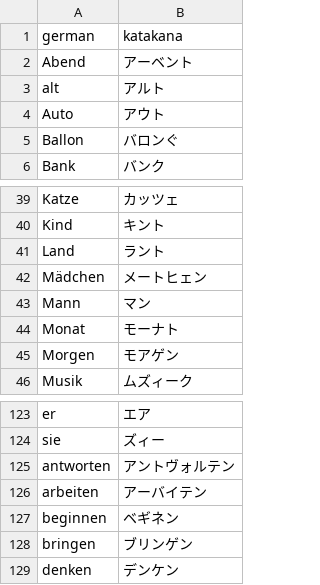
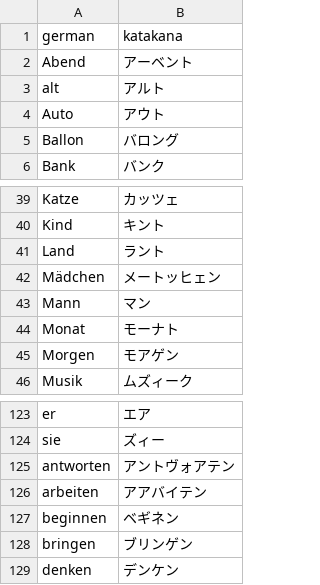
Before and after one commit to schmxtz/jptranscription, a CSV file: words.csv, drawn as a sheet; only a part is shown, gaps mark what is left out.

```diff
--- a/words.csv
+++ b/words.csv
@@ -4,3 +4,3 @@ alt,アルト
 Auto,アウト
-Ballon,バロンぐ
+Ballon,バロング
 Bank,バンク
@@ -41,3 +41,3 @@ Kind,キント
 Land,ラント
-Mädchen,メートヒェン
+Mädchen,メートッヒェン
 Mann,マン
@@ -124,4 +124,4 @@ er,エア
 sie,ズィー
-antworten,アントヴォルテン
-arbeiten,アーバイテン
+antworten,アントヴォアテン
+arbeiten,アアバイテン
 beginnen,ベギネン
```
Also changed, not shown: 3 other files.
